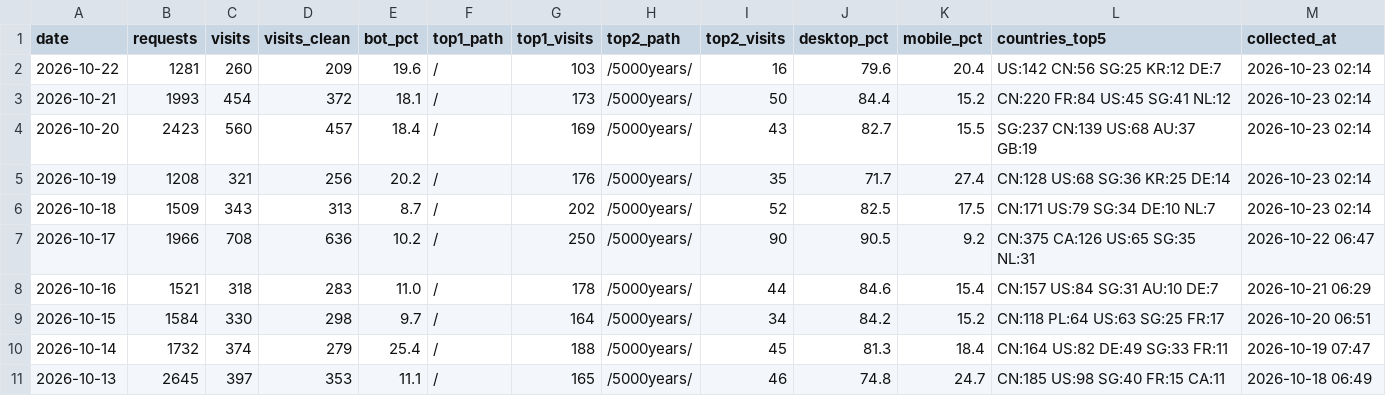
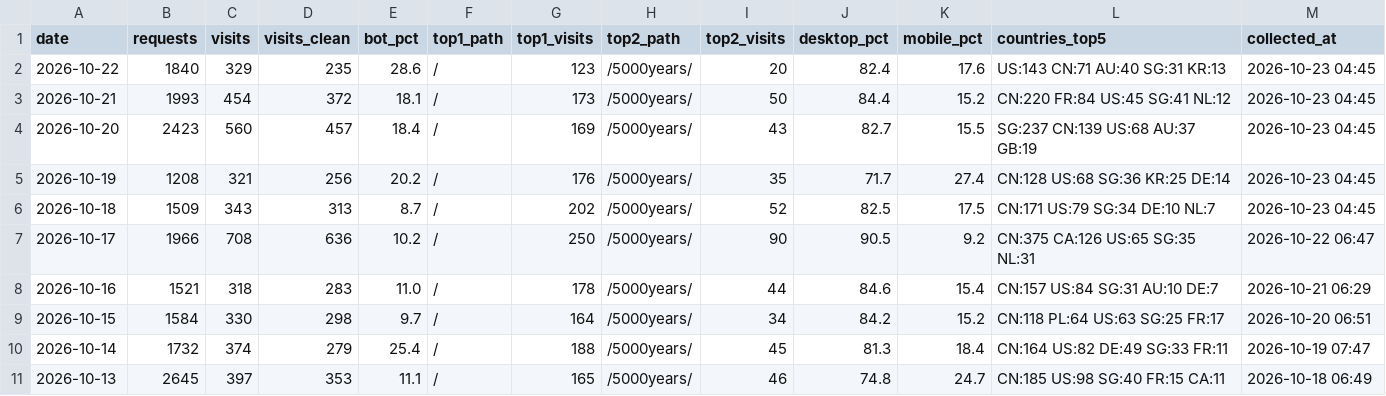
Before and after one commit to GeekBilly/theseventhrealm, a CSV file: 04-市场/03-推广获客/数据回收/站点分析/站点数据.csv, drawn as a sheet; only a part is shown.

```diff
--- a/04-市场/03-推广获客/数据回收/站点分析/站点数据.csv
+++ b/04-市场/03-推广获客/数据回收/站点分析/站点数据.csv
@@ -1,7 +1,7 @@
 date,requests,visits,visits_clean,bot_pct,top1_path,top1_visits,top2_path,top2_visits,desktop_pct,mobile_pct,countries_top5,collected_at
-2026-10-22,1281,260,209,19.6,/,103,/5000years/,16,79.6,20.4,US:142 CN:56 SG:25 KR:12 DE:7,2026-10-23 02:14
-2026-10-21,1993,454,372,18.1,/,173,/5000years/,50,84.4,15.2,CN:220 FR:84 US:45 SG:41 NL:12,2026-10-23 02:14
-2026-10-20,2423,560,457,18.4,/,169,/5000years/,43,82.7,15.5,SG:237 CN:139 US:68 AU:37 GB:19,2026-10-23 02:14
-2026-10-19,1208,321,256,20.2,/,176,/5000years/,35,71.7,27.4,CN:128 US:68 SG:36 KR:25 DE:14,2026-10-23 02:14
-2026-10-18,1509,343,313,8.7,/,202,/5000years/,52,82.5,17.5,CN:171 US:79 SG:34 DE:10 NL:7,2026-10-23 02:14
+2026-10-22,1840,329,235,28.6,/,123,/5000years/,20,82.4,17.6,US:143 CN:71 AU:40 SG:31 KR:13,2026-10-23 04:45
+2026-10-21,1993,454,372,18.1,/,173,/5000years/,50,84.4,15.2,CN:220 FR:84 US:45 SG:41 NL:12,2026-10-23 04:45
+2026-10-20,2423,560,457,18.4,/,169,/5000years/,43,82.7,15.5,SG:237 CN:139 US:68 AU:37 GB:19,2026-10-23 04:45
+2026-10-19,1208,321,256,20.2,/,176,/5000years/,35,71.7,27.4,CN:128 US:68 SG:36 KR:25 DE:14,2026-10-23 04:45
+2026-10-18,1509,343,313,8.7,/,202,/5000years/,52,82.5,17.5,CN:171 US:79 SG:34 DE:10 NL:7,2026-10-23 04:45
 2026-10-17,1966,708,636,10.2,/,250,/5000years/,90,90.5,9.2,CN:375 CA:126 US:65 SG:35 NL:31,2026-10-22 06:47
```
Also changed, not shown: 11-运营/data/订阅数据.csv, 2 other files.
